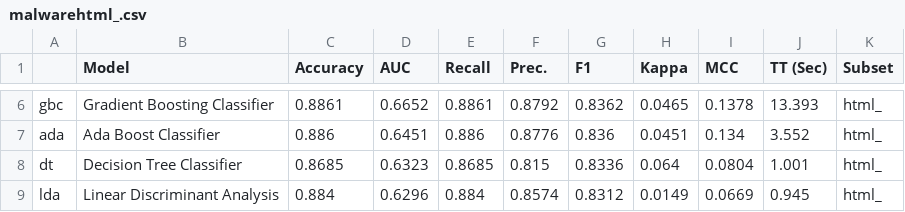
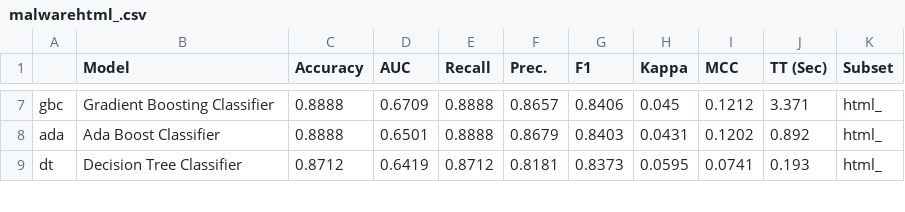
Before and after one commit to poli-cz/Domain-Ensemble-pipeline, a CSV file: src/grids/malwarehtml_.csv, drawn as a sheet; only a part is shown, gaps mark what is left out; removed rows and columns are numbered as before the commit, all else as after; the diff covers the shown part only; the diff names each change by its address in the sheet, - before the commit and + after, or states it on an @@ line.

```diff
--- a/src/grids/malwarehtml_.csv
+++ b/src/grids/malwarehtml_.csv
-C7 (Accuracy): 0.8861
+C7 (Accuracy): 0.8888
-D7 (AUC): 0.6652
+D7 (AUC): 0.6709
-E7 (Recall): 0.8861
+E7 (Recall): 0.8888
-F7 (Prec.): 0.8792
+F7 (Prec.): 0.8657
-G7 (F1): 0.8362
+G7 (F1): 0.8406
-H7 (Kappa): 0.0465
+H7 (Kappa): 0.045
-I7 (MCC): 0.1378
+I7 (MCC): 0.1212
-J7 (TT (Sec)): 13.393
+J7 (TT (Sec)): 3.371
-C8 (Accuracy): 0.886
+C8 (Accuracy): 0.8888
-D8 (AUC): 0.6451
+D8 (AUC): 0.6501
-E8 (Recall): 0.886
+E8 (Recall): 0.8888
-F8 (Prec.): 0.8776
+F8 (Prec.): 0.8679
-G8 (F1): 0.836
+G8 (F1): 0.8403
-H8 (Kappa): 0.0451
+H8 (Kappa): 0.0431
-I8 (MCC): 0.134
+I8 (MCC): 0.1202
-J8 (TT (Sec)): 3.552
+J8 (TT (Sec)): 0.892
-C9 (Accuracy): 0.8685
+C9 (Accuracy): 0.8712
-D9 (AUC): 0.6323
+D9 (AUC): 0.6419
-E9 (Recall): 0.8685
+E9 (Recall): 0.8712
-F9 (Prec.): 0.815
+F9 (Prec.): 0.8181
-G9 (F1): 0.8336
+G9 (F1): 0.8373
-H9 (Kappa): 0.064
+H9 (Kappa): 0.0595
-I9 (MCC): 0.0804
+I9 (MCC): 0.0741
-J9 (TT (Sec)): 1.001
+J9 (TT (Sec)): 0.193
-row 9: lda | Linear Discriminant Analysis | 0.884 | 0.6296 | 0.884 | 0.8574 | 0.8312 | 0.0149 | 0.0669 | 0.945 | html_
```
Also changed, not shown: 3 added rows, 2 removed rows and 69 edited cells elsewhere in this file, src/grids/malwaredns_.csv, src/grids/malwaregeo_.csv, 9 other files.
